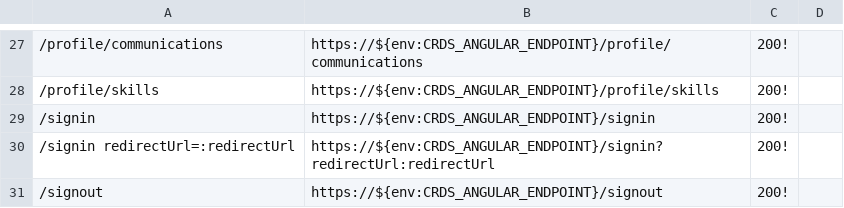
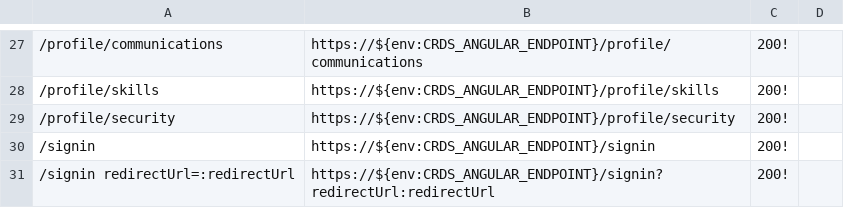
Before and after one commit to crdschurch/crds-net, a CSV file: redirects.csv, drawn as a sheet; only a part is shown, gaps mark what is left out; the shorter side is filled out with more unchanged rows; the diff names each change by its address in the sheet, - before the commit and + after, or states it on an @@ line.

Commit message:
adding redirect for profile security

```diff
--- a/redirects.csv
+++ b/redirects.csv
+row 29: /profile/security | https://${env:CRDS_ANGULAR_ENDPOINT}/profile/security | 200!
```
